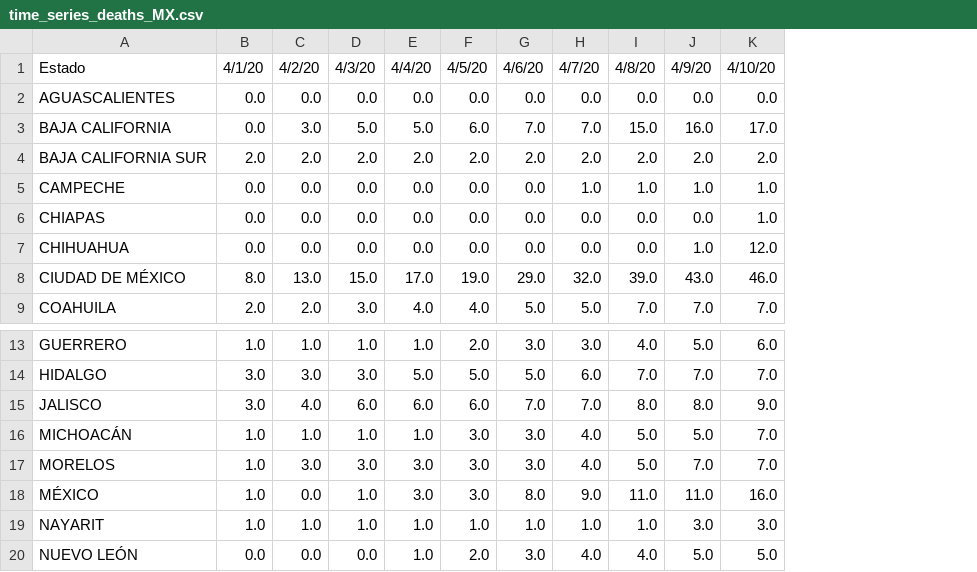
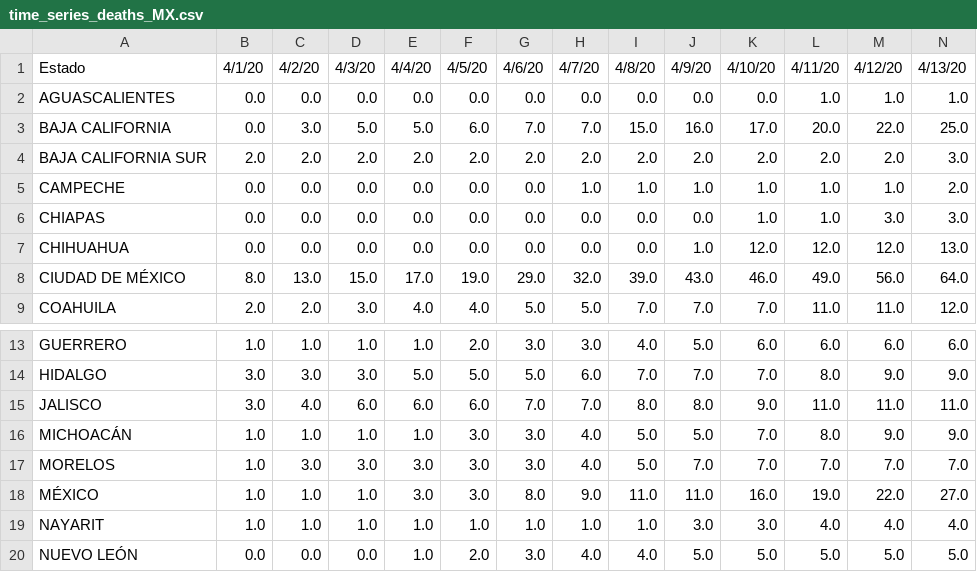
Before and after one commit to carloscerlira/COVIDMEX, a CSV file: data/time_series_deaths_MX.csv, drawn as a sheet; only a part is shown, gaps mark what is left out; the diff names each change by its address in the sheet, - before the commit and + after, or states it on an @@ line.

```diff
--- a/data/time_series_deaths_MX.csv
+++ b/data/time_series_deaths_MX.csv
+column L, rows 1-9: 4/11/20 | 1.0 | 20.0 | 2.0 | 1.0 | 1.0 | 12.0 | 49.0 | 11.0; rows 13-20: 6.0 | 8.0 | 11.0 | 8.0 | 7.0 | 19.0 | 4.0 | 5.0
+column M, rows 1-9: 4/12/20 | 1.0 | 22.0 | 2.0 | 1.0 | 3.0 | 12.0 | 56.0 | 11.0; rows 13-20: 6.0 | 9.0 | 11.0 | 9.0 | 7.0 | 22.0 | 4.0 | 5.0
+column N, rows 1-9: 4/13/20 | 1.0 | 25.0 | 3.0 | 2.0 | 3.0 | 13.0 | 64.0 | 12.0; rows 13-20: 6.0 | 9.0 | 11.0 | 9.0 | 7.0 | 27.0 | 4.0 | 5.0
-C18: 0.0
+C18: 1.0
```
Also changed, not shown: data/deathsraw.csv, data/time_series_confirmed_MX.csv, 11 other files.
